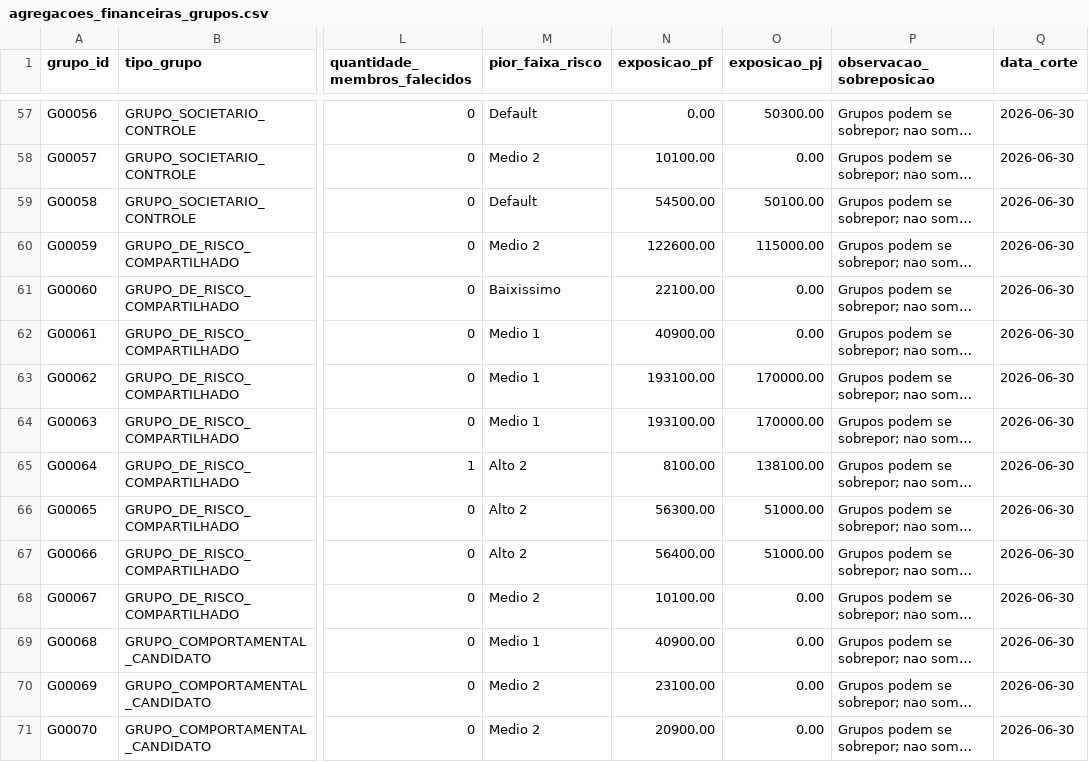
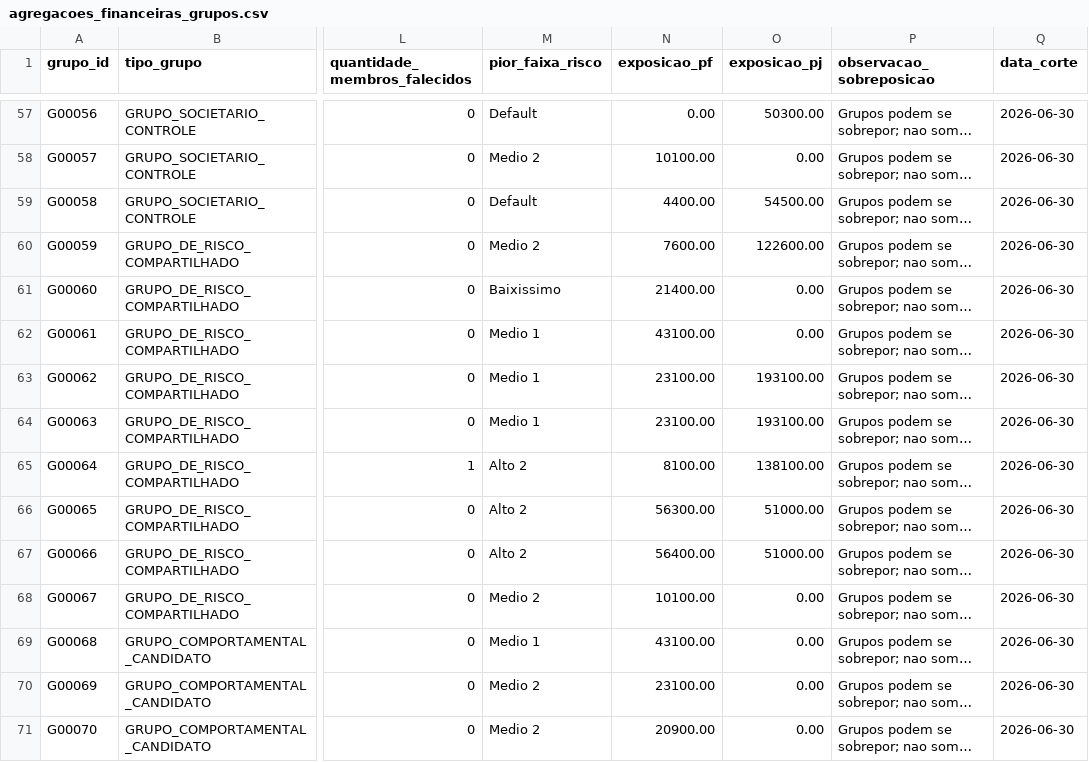
Before and after one commit to edumartinsrib/grupo-economico-tree, a CSV file: resultados/agregacoes_financeiras_grupos.csv, drawn as a sheet; only a part is shown, gaps mark what is left out; long unchanged cells end in …; the diff covers the shown part only; the diff names each change by its address in the sheet, - before the commit and + after, or states it on an @@ line.

```diff
--- a/resultados/agregacoes_financeiras_grupos.csv
+++ b/resultados/agregacoes_financeiras_grupos.csv
-N59 (exposicao_pf): 54500.00
+N59 (exposicao_pf): 4400.00
-O59 (exposicao_pj): 50100.00
+O59 (exposicao_pj): 54500.00
-N60 (exposicao_pf): 122600.00
+N60 (exposicao_pf): 7600.00
-O60 (exposicao_pj): 115000.00
+O60 (exposicao_pj): 122600.00
-N61 (exposicao_pf): 22100.00
+N61 (exposicao_pf): 21400.00
-N62 (exposicao_pf): 40900.00
+N62 (exposicao_pf): 43100.00
-N63:N64 (exposicao_pf): 193100.00
+N63:N64 (exposicao_pf): 23100.00
-O63:O64 (exposicao_pj): 170000.00
+O63:O64 (exposicao_pj): 193100.00
-N69 (exposicao_pf): 40900.00
+N69 (exposicao_pf): 43100.00
```
Also changed, not shown: 40 edited cells elsewhere in this file, resultados/entidades.csv, 7 other files.
